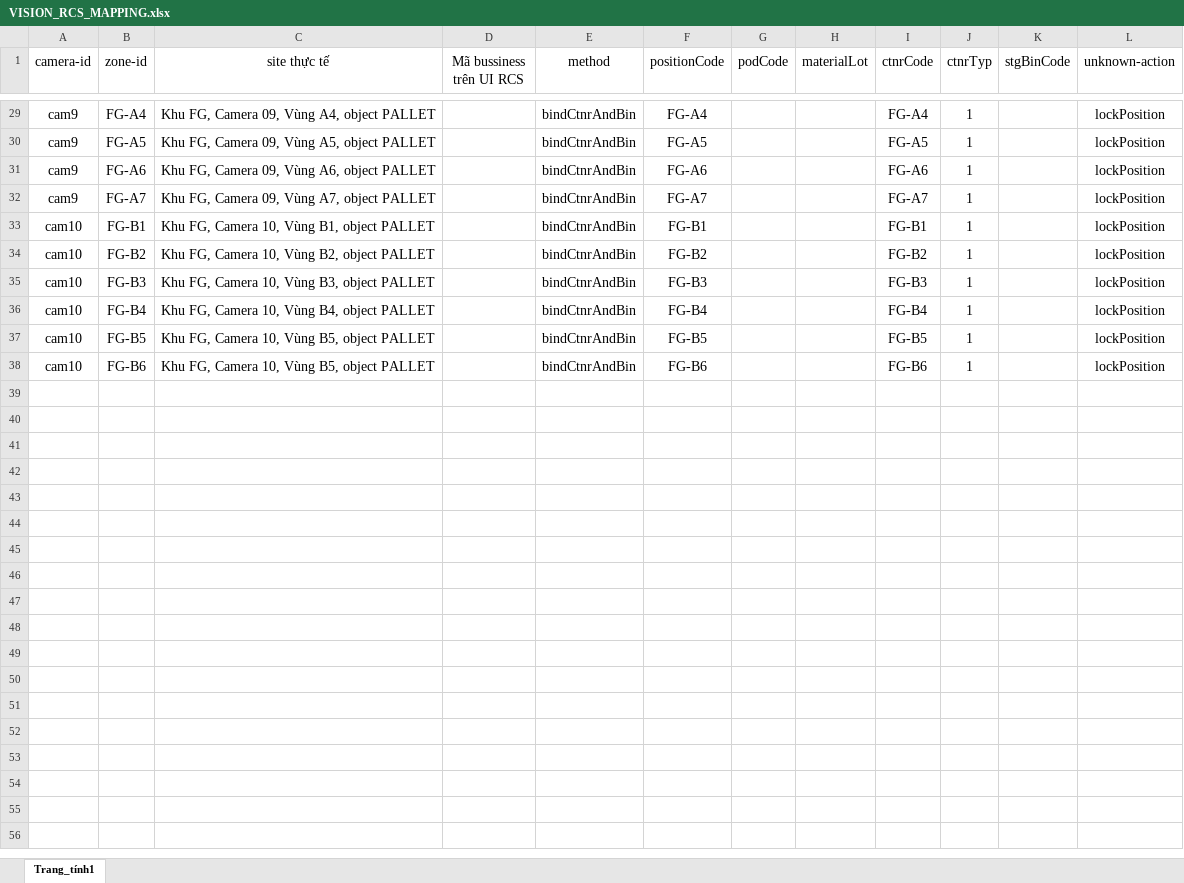
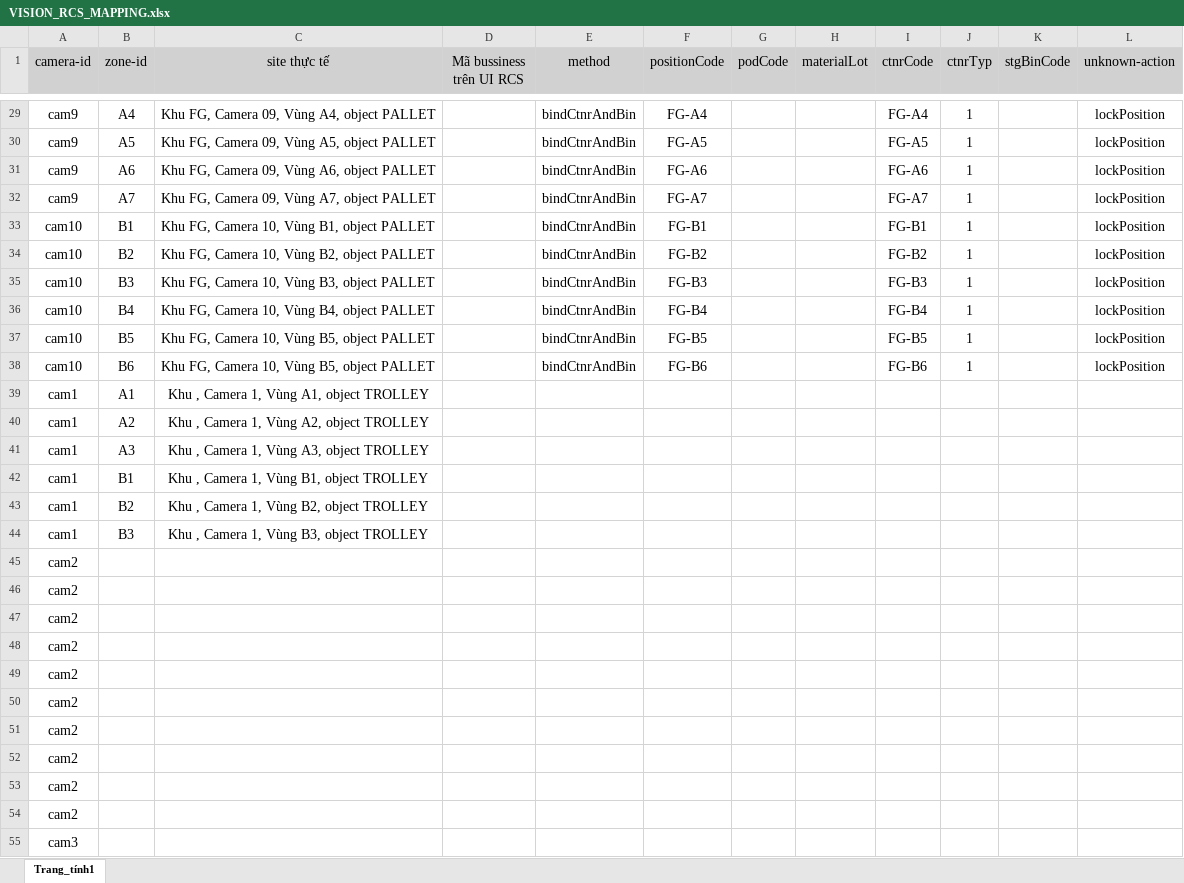
Before and after one commit to nguyenhailong2112/PIDVN25006, an Excel workbook: VISION_RCS_MAPPING.xlsx, sheet Trang_tính1, drawn as a sheet; only a part is shown, gaps mark what is left out; values as stored, in another font and other column widths than the file's, no borders; the diff covers the shown part only; the diff names each change by its address in the sheet, - before the commit and + after, or states it on an @@ line.

```diff
--- a/VISION_RCS_MAPPING.xlsx (sheet Trang_tính1)
+++ b/VISION_RCS_MAPPING.xlsx (sheet Trang_tính1)
-A1:L1 fill: none
+A1:L1 fill: #D1D1D1
-B29 (zone-id): FG-A4
+B29 (zone-id): A4
-B30 (zone-id): FG-A5
+B30 (zone-id): A5
-B31 (zone-id): FG-A6
+B31 (zone-id): A6
-B32 (zone-id): FG-A7
+B32 (zone-id): A7
-B33 (zone-id): FG-B1
+B33 (zone-id): B1
-B34 (zone-id): FG-B2
+B34 (zone-id): B2
-B35 (zone-id): FG-B3
+B35 (zone-id): B3
-B36 (zone-id): FG-B4
+B36 (zone-id): B4
-B37 (zone-id): FG-B5
+B37 (zone-id): B5
-B38 (zone-id): FG-B6
+B38 (zone-id): B6
+row 39: cam1 | A1 | Khu , Camera 1, Vùng A1, object TROLLEY
+row 40: cam1 | A2 | Khu , Camera 1, Vùng A2, object TROLLEY
+row 41: cam1 | A3 | Khu , Camera 1, Vùng A3, object TROLLEY
+row 42: cam1 | B1 | Khu , Camera 1, Vùng B1, object TROLLEY
+row 43: cam1 | B2 | Khu , Camera 1, Vùng B2, object TROLLEY
+row 44: cam1 | B3 | Khu , Camera 1, Vùng B3, object TROLLEY
+row 45: cam2
+row 46: cam2
+row 47: cam2
+row 48: cam2
+row 49: cam2
+row 50: cam2
+row 51: cam2
+row 52: cam2
+row 53: cam2
+row 54: cam2
+row 55: cam3
```
Also changed, not shown: 20 added rows and 27 edited cells elsewhere in this sheet, 5 other files.
